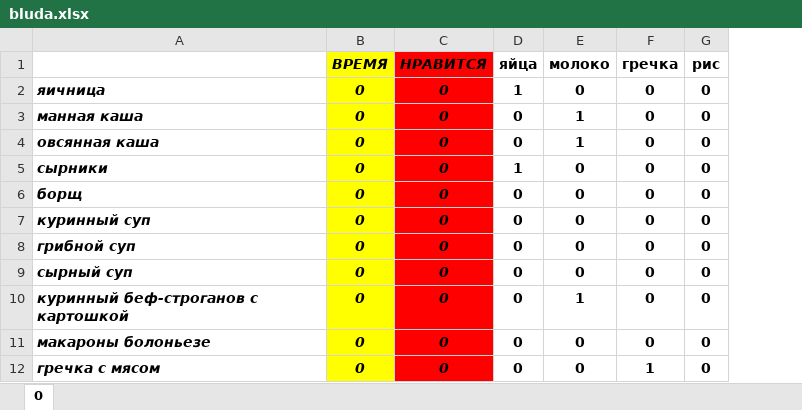
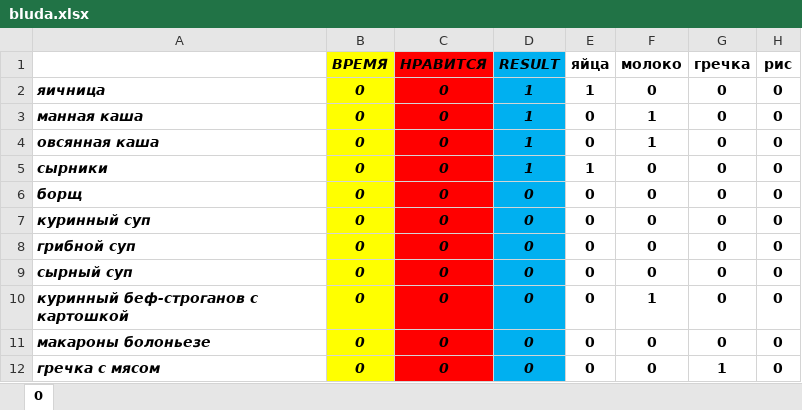
Before and after one commit to AppliedPeppers/eatit, an Excel workbook: bluda.xlsx, sheet 0, drawn as a sheet; only a part is shown; values as stored, in another font and other column widths than the file's, no borders; the diff names each change by its address in the sheet, - before the commit and + after, or states it on an @@ line.

Commit message:
..

```diff
--- a/bluda.xlsx (sheet 0)
+++ b/bluda.xlsx (sheet 0)
+column D (RESULT), rows 2-12: 1 | 1 | 1 | 1 | 0 | 0 | 0 | 0 | 0 | 0 | 0
```
